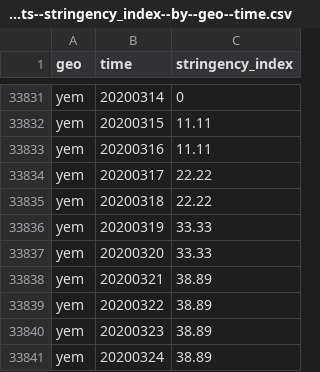
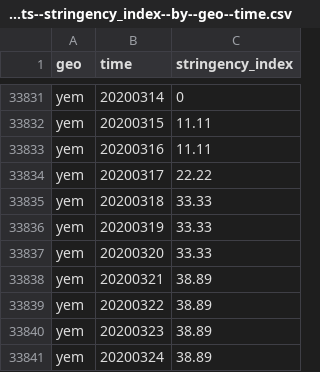
Before and after one commit to open-numbers/ddf--open_numbers--covid_government_response, a CSV file: ddf--datapoints--stringency_index--by--geo--time.csv, drawn as a sheet; only a part is shown, gaps mark what is left out.

```diff
--- a/ddf--datapoints--stringency_index--by--geo--time.csv
+++ b/ddf--datapoints--stringency_index--by--geo--time.csv
@@ -33834,3 +33834,3 @@ yem,20200316,11.11
 yem,20200317,22.22
-yem,20200318,22.22
+yem,20200318,33.33
 yem,20200319,33.33
```
Also changed, not shown: ddf--datapoints--c8_international_travel_controls--by--geo--time.csv, ddf--datapoints--containment_health_index--by--geo--time.csv, 16 other files.
